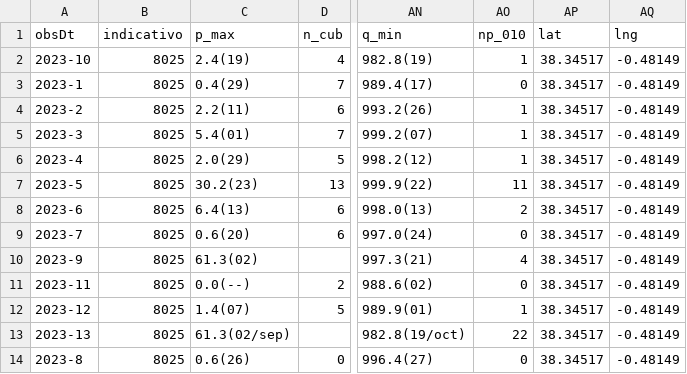
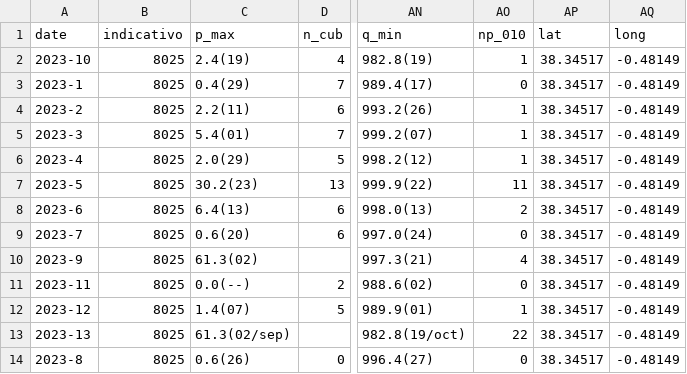
Before and after one commit to lucyleia28/AWAG4MAPS_La_Mata, a CSV file: jsonTOcsvAEMET.csv, drawn as a sheet; only a part is shown, gaps mark what is left out; the diff names each change by its address in the sheet, - before the commit and + after, or states it on an @@ line.

Commit message:
Update jsonTOcsvAEMET.csv

```diff
--- a/jsonTOcsvAEMET.csv
+++ b/jsonTOcsvAEMET.csv
-A1: obsDt
+A1: date
-AQ1: lng
+AQ1: long
```
